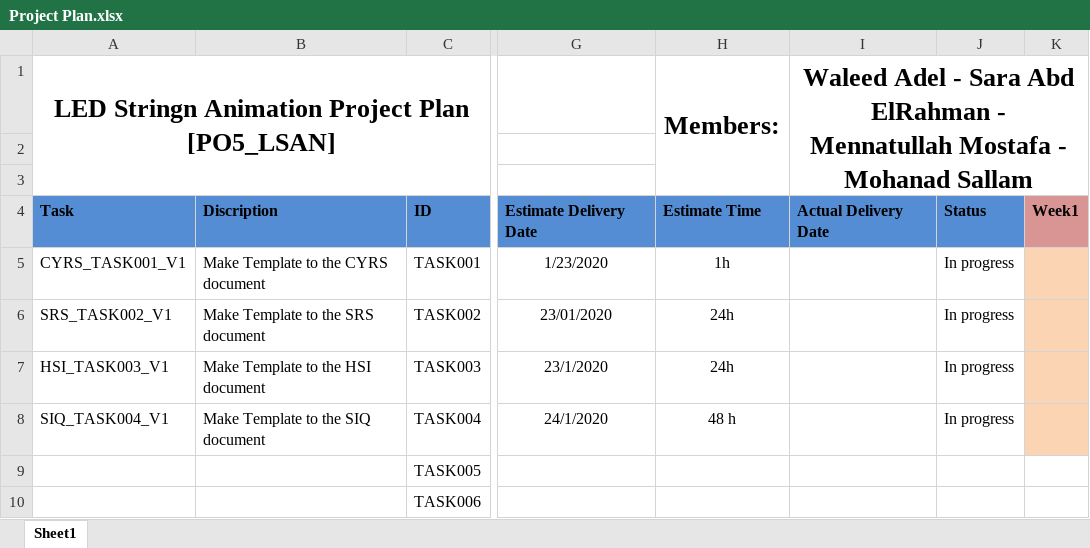
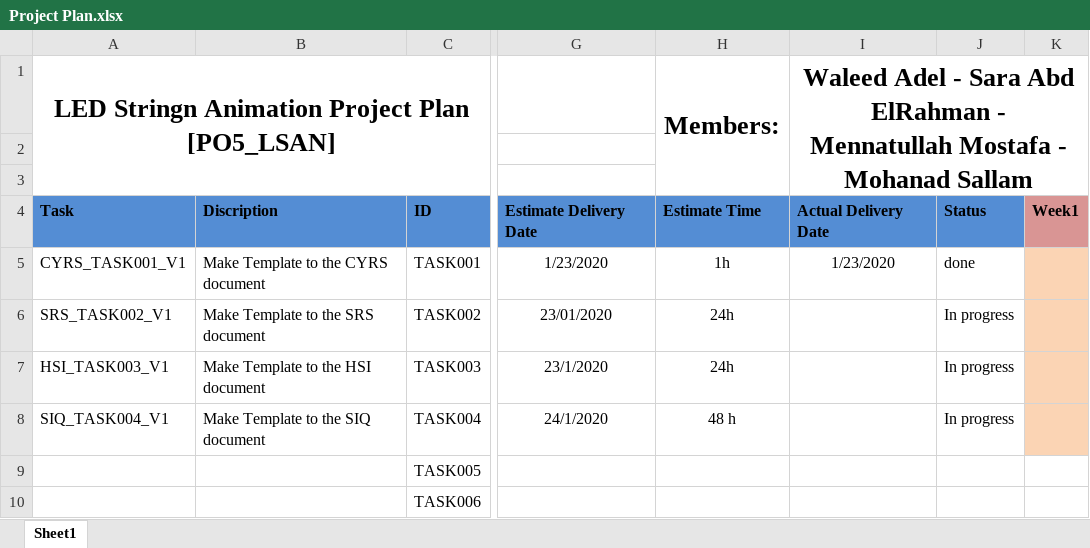
Before and after one commit to YoussefKamal40/PO5_LSAN, an Excel workbook: SW deliveries log/Project Plan.xlsx, sheet Sheet1, drawn as a sheet; only a part is shown, gaps mark what is left out; values as stored, in another font and other column widths than the file's, no borders; the diff names each change by its address in the sheet, - before the commit and + after, or states it on an @@ line.

Commit message:
Done with CYES Document

```diff
--- a/SW deliveries log/Project Plan.xlsx (sheet Sheet1)
+++ b/SW deliveries log/Project Plan.xlsx (sheet Sheet1)
-I5: (empty)
+I5: 1/23/2020
-J5: In progress
+J5: done
```
